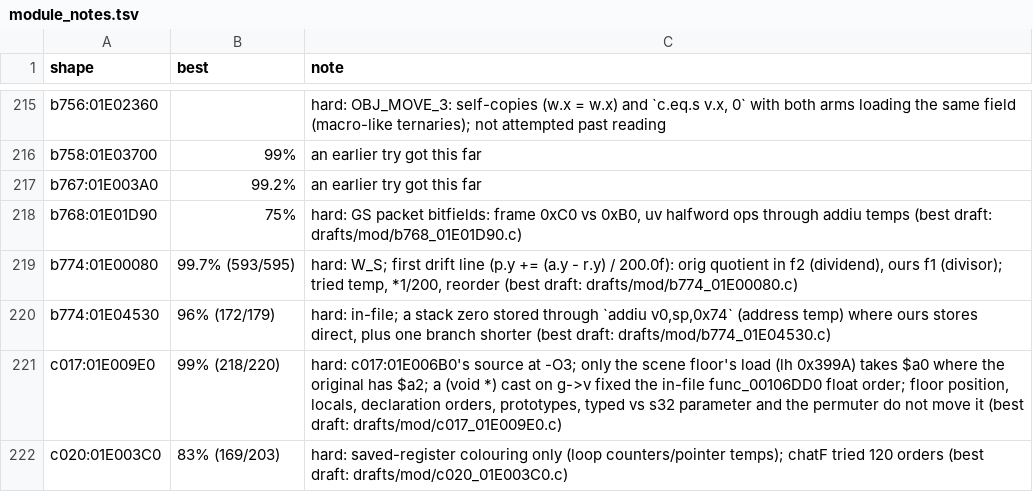
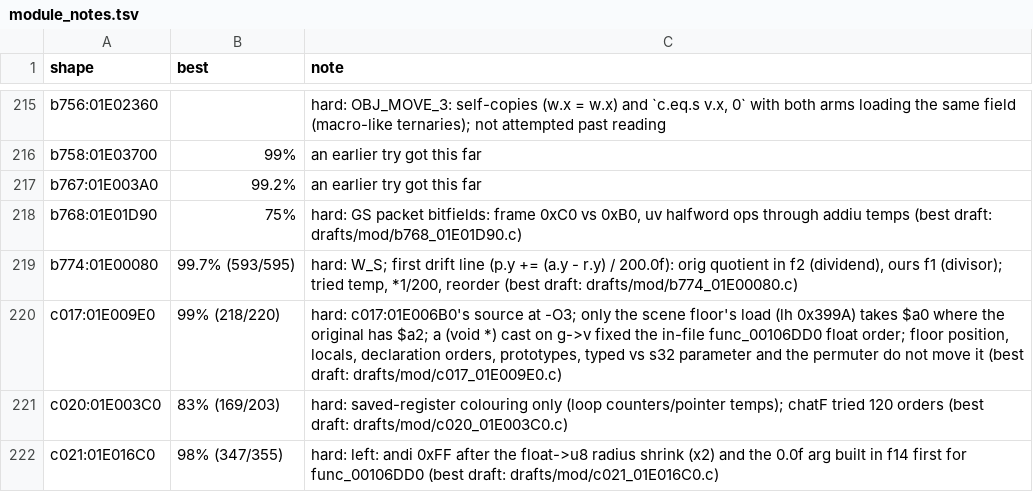
Before and after one commit to kira-502/dotr-decomp, a TSV file: config/module_notes.tsv, drawn as a sheet; only a part is shown, gaps mark what is left out; the shorter side is filled out with more unchanged rows; the diff names each change by its address in the sheet, - before the commit and + after, or states it on an @@ line.

```diff
--- a/config/module_notes.tsv
+++ b/config/module_notes.tsv
-row 220: b774:01E04530 | 96% (172/179) | hard: in-file; a stack zero stored through `addiu v0,sp,0x74` (address temp) where ours stores direct, plus one branch shorter (best draft: drafts/mod/b774_01E04530.c)
```
Also changed, not shown: 2 other files.
